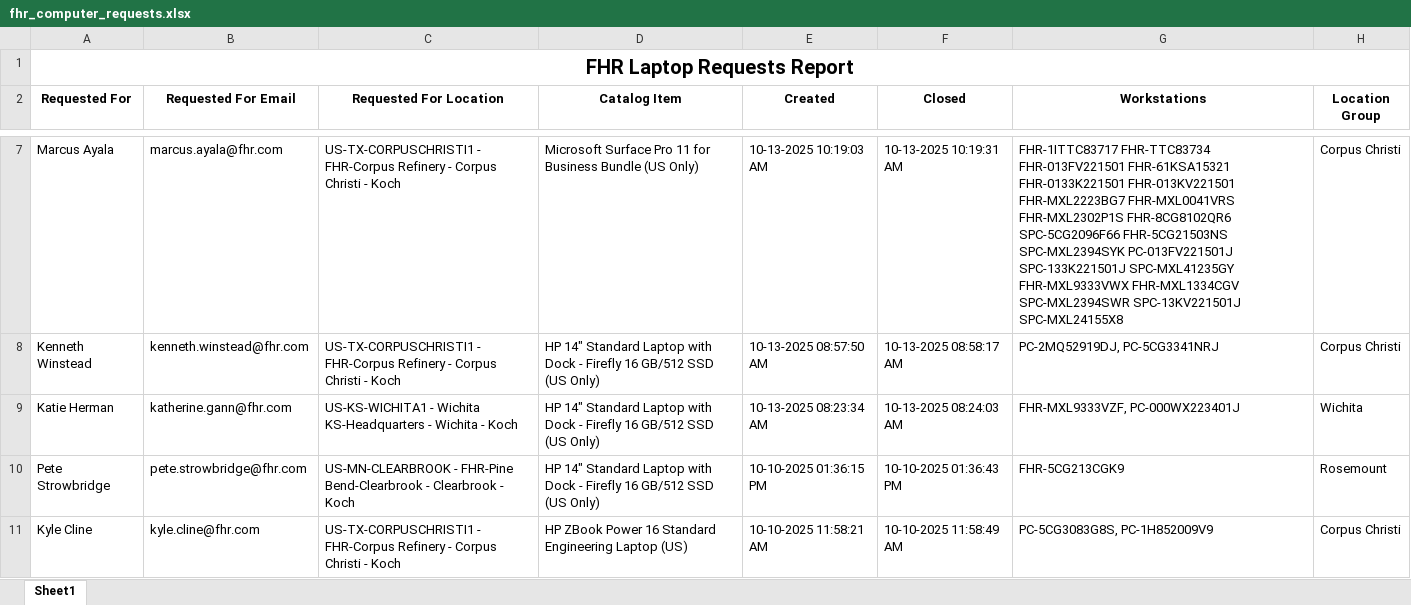
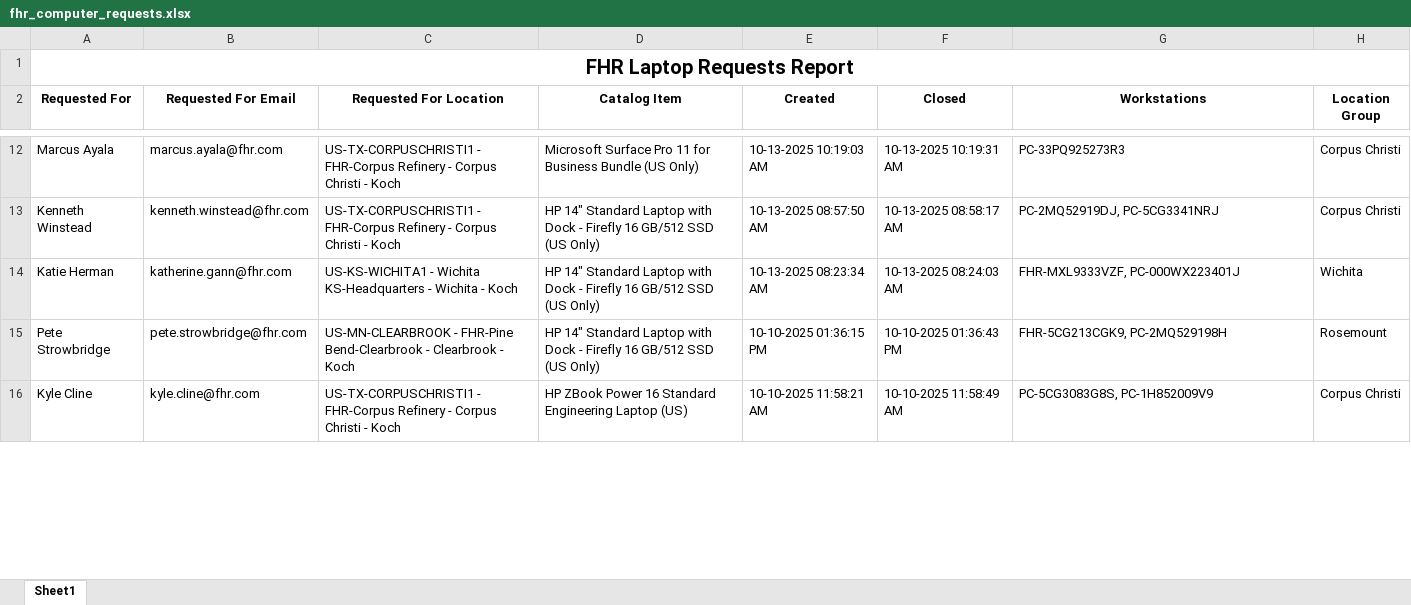
Before and after one commit to ellis-massey-FHR/fhr-device-audit, an Excel workbook: output/fhr_computer_requests.xlsx, sheet Sheet1, drawn as a sheet; only a part is shown, gaps mark what is left out; values as stored, in another font and other column widths than the file's, no borders; charts and pictures not drawn; addresses are those after the commit; the diff covers the shown part only; the diff names each change by its address in the sheet, - before the commit and + after, or states it on an @@ line.

```diff
--- a/output/fhr_computer_requests.xlsx (sheet Sheet1)
+++ b/output/fhr_computer_requests.xlsx (sheet Sheet1)
-G12 (Workstations): FHR-1ITTC83717 FHR-TTC83734 FHR-013FV221501 FHR-61KSA15321 FHR-0133K221501 FHR-013KV221501 FHR-MXL2223BG7 FHR-MXL0041VRS FHR-MXL2302P1S FHR-8CG8102QR6 SPC-5CG2096F66 FHR-5CG21503NS SPC-MXL2394SYK PC-013FV221501J SPC-133K221501J SPC-MXL41235GY FHR-MXL9333VWX FHR-MXL1334CGV SPC-MXL2394SWR SPC-13KV221501J SPC-MXL24155X8
+G12 (Workstations): PC-33PQ925273R3
-G15 (Workstations): FHR-5CG213CGK9
+G15 (Workstations): FHR-5CG213CGK9, PC-2MQ529198H
```
Also changed, not shown: 5 added rows, 5 removed rows and 24 edited cells elsewhere in this sheet, charts or pictures.
